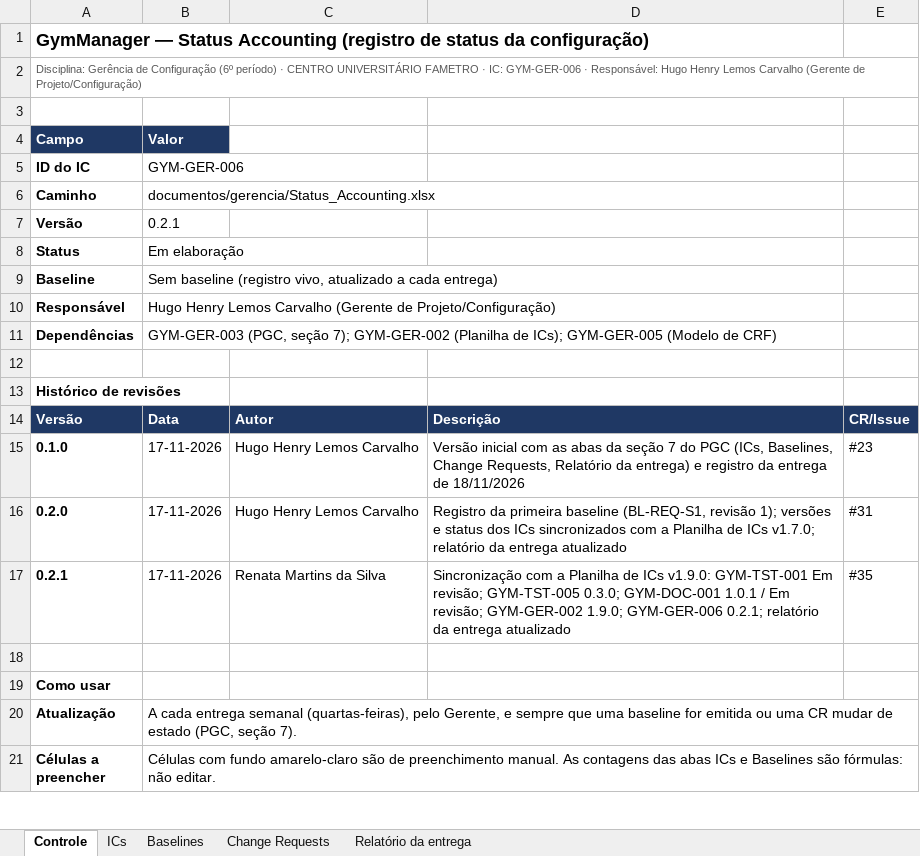
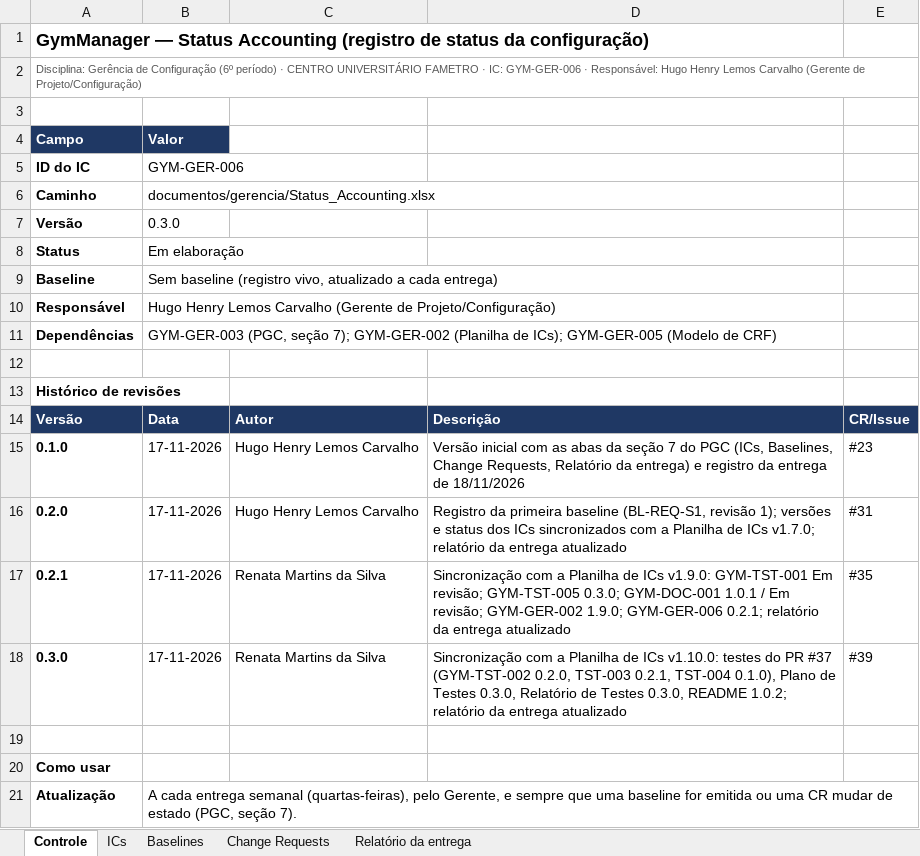
Before and after one commit to HugoHenryLms/GymManager, an Excel workbook: documentos/gerencia/Status_Accounting.xlsx, sheet Controle, drawn as a sheet; only a part is shown; the shorter side is filled out with more unchanged rows; values as stored, in another font and other column widths than the file's, no borders; the diff names each change by its address in the sheet, - before the commit and + after, or states it on an @@ line.

```diff
--- a/documentos/gerencia/Status_Accounting.xlsx (sheet Controle)
+++ b/documentos/gerencia/Status_Accounting.xlsx (sheet Controle)
-B7 (Valor): 0.2.1
+B7 (Valor): 0.3.0
+row 18: 0.3.0 | 17-11-2026 | Renata Martins da Silva | Sincronização com a Planilha de ICs v1.10.0: testes do PR #37 (GYM-TST-002 0.2.0, TST-003 0.2.1, TST-004 0.1.0), Plano de Testes 0.3.0, Relatório de Testes 0.3.0, README 1.0.2; relatório da entrega atualizado | #39
```
Also changed, not shown: sheet ICs, sheet Relatório da entrega, documentos/gerencia/Planilha_Controle_de_ICs.xlsx.
